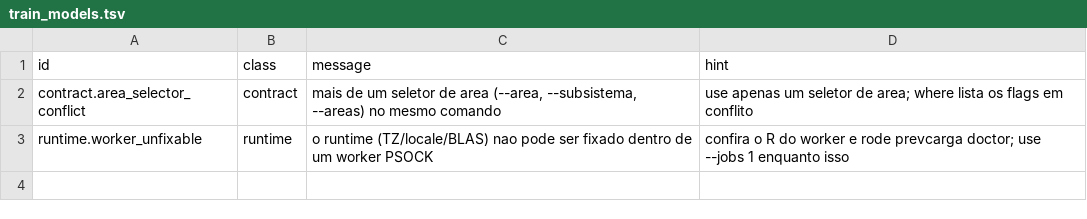
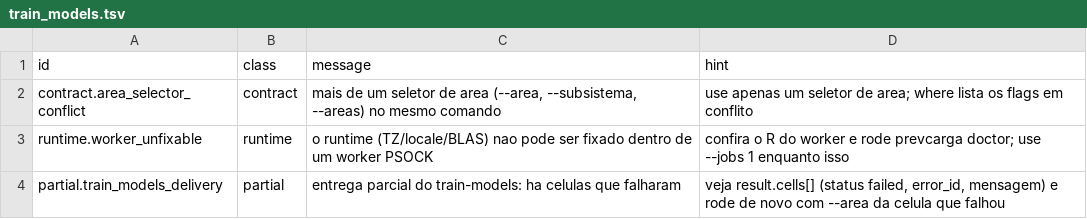
Before and after one commit to ONSBR/prevcarga, a TSV file: scripts/lib/errors/train_models.tsv, drawn as a sheet; the diff names each change by its address in the sheet, - before the commit and + after, or states it on an @@ line.

```diff
--- a/scripts/lib/errors/train_models.tsv
+++ b/scripts/lib/errors/train_models.tsv
+row 4: partial.train_models_delivery | partial | entrega parcial do train-models: ha celulas que falharam | veja result.cells[] (status failed, error_id, mensagem) e rode de novo com --area da celula que falhou
```
Also changed, not shown: 5 other files.
